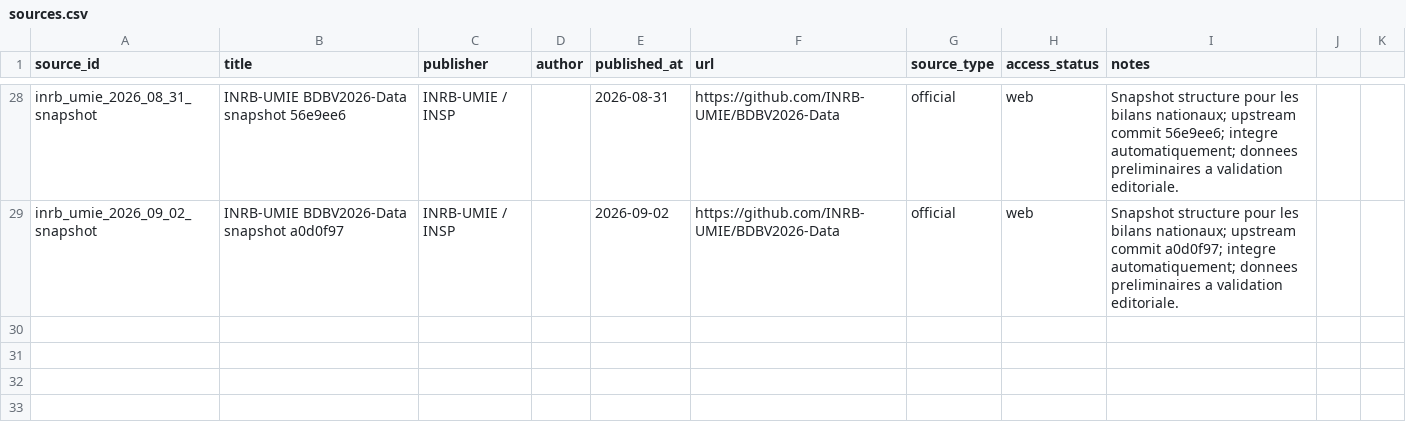
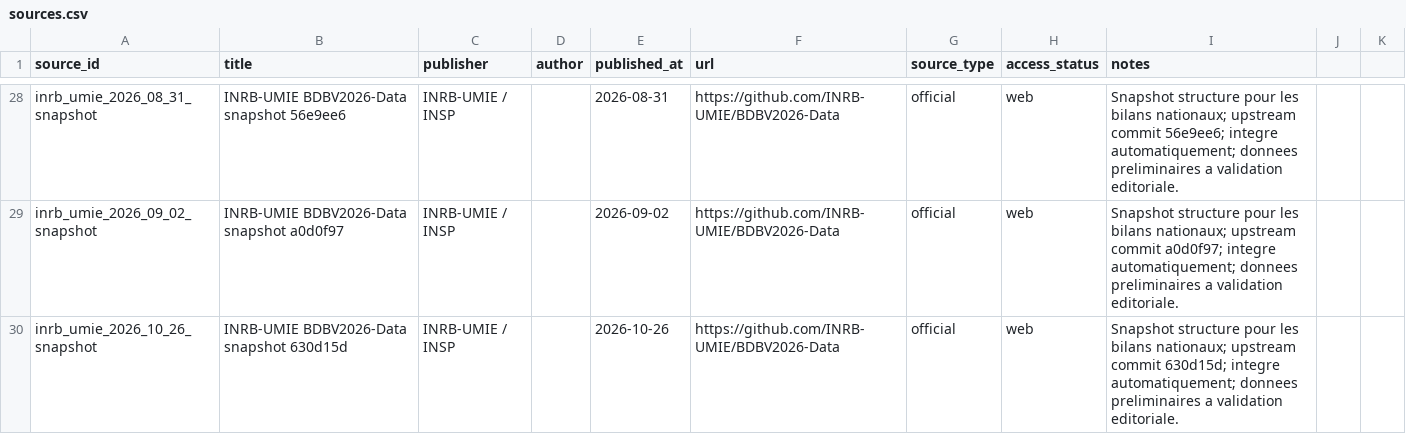
Before and after one commit to hericlibong/ebola, a CSV file: public/data/reference/sources.csv, drawn as a sheet; only a part is shown, gaps mark what is left out; the diff names each change by its address in the sheet, - before the commit and + after, or states it on an @@ line.

```diff
--- a/public/data/reference/sources.csv
+++ b/public/data/reference/sources.csv
+row 30: inrb_umie_2026_10_26_snapshot | INRB-UMIE BDBV2026-Data snapshot 630d15d | INRB-UMIE / INSP |  | 2026-10-26 | https://github.com/INRB-UMIE/BDBV2026-Data | official | web | Snapshot structure pour les bilans nationaux; upstream commit 630d15d; integre automatiquement; donnees preliminaires a validation editoriale.
```
Also changed, not shown: 2 other files.
